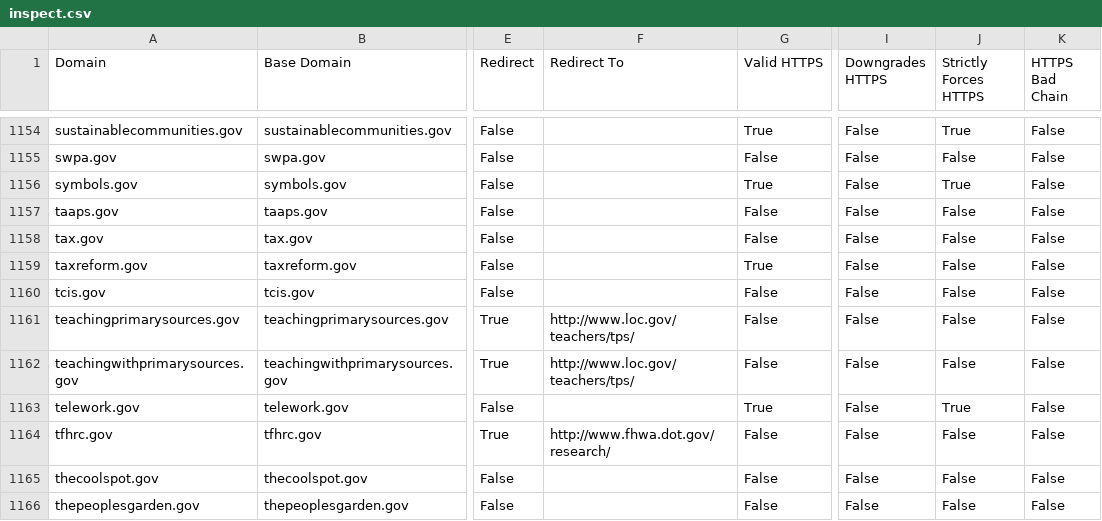
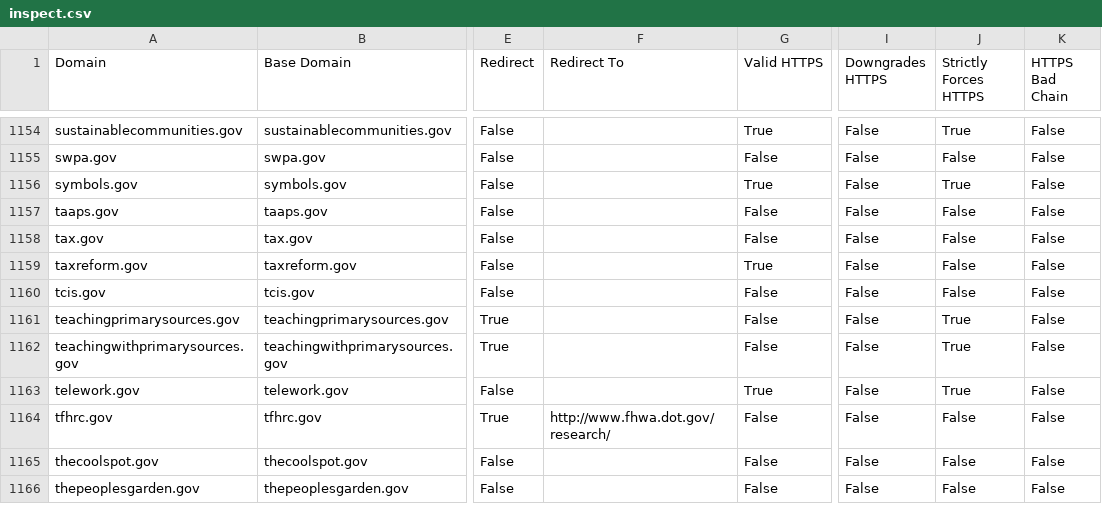
Before and after one commit to alex/pulse, a CSV file: data/output/scan/results/inspect.csv, drawn as a sheet; only a part is shown, gaps mark what is left out; the diff covers the shown part only; the diff names each change by its address in the sheet, - before the commit and + after, or states it on an @@ line.

```diff
--- a/data/output/scan/results/inspect.csv
+++ b/data/output/scan/results/inspect.csv
-F1161:F1162 (Redirect To): http://www.loc.gov/teachers/tps/
+F1161:F1162 (Redirect To): (empty)
-J1161:J1162 (Strictly Forces HTTPS): False
+J1161:J1162 (Strictly Forces HTTPS): True
```
Also changed, not shown: 177 edited cells elsewhere in this file, data/output/scan/results/analytics.csv, data/output/scan/results/tls.csv, 2 other files.
